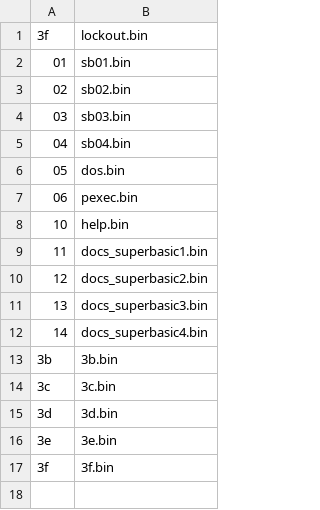
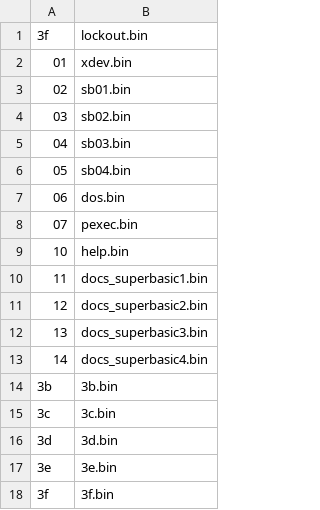
Before and after one commit to FoenixRetro/f256-firmware, a CSV file: shipping/firmware/bulk.csv, drawn as a sheet.

Commit message:
xdev - version 1, new firmware based crossdev springboard

```diff
--- a/shipping/firmware/bulk.csv
+++ b/shipping/firmware/bulk.csv
@@ -1,8 +1,9 @@
 3f,lockout.bin
-01,sb01.bin
-02,sb02.bin
-03,sb03.bin
-04,sb04.bin
-05,dos.bin
-06,pexec.bin
+01,xdev.bin
+02,sb01.bin
+03,sb02.bin
+04,sb03.bin
+05,sb04.bin
+06,dos.bin
+07,pexec.bin
 10,help.bin
```
Also changed, not shown: 1 other file.
